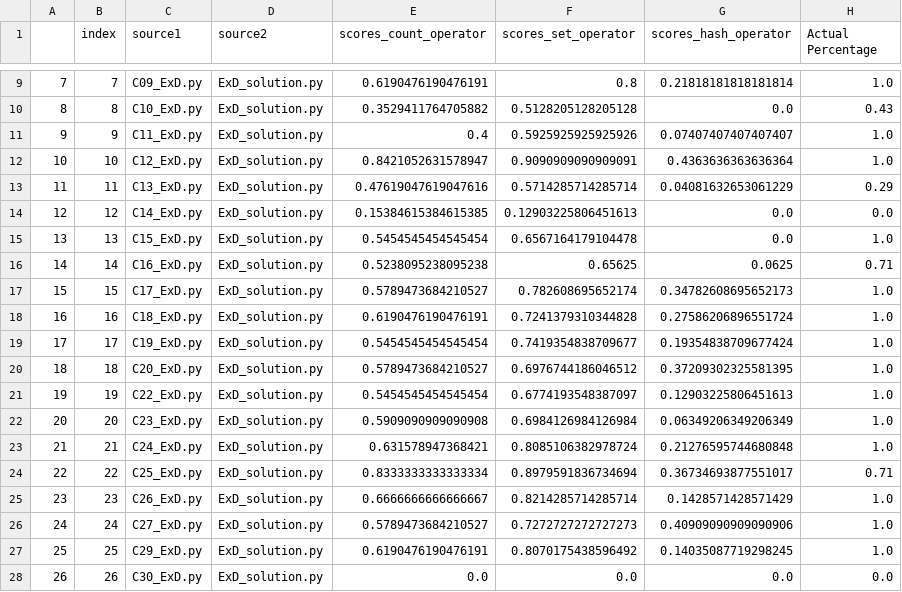
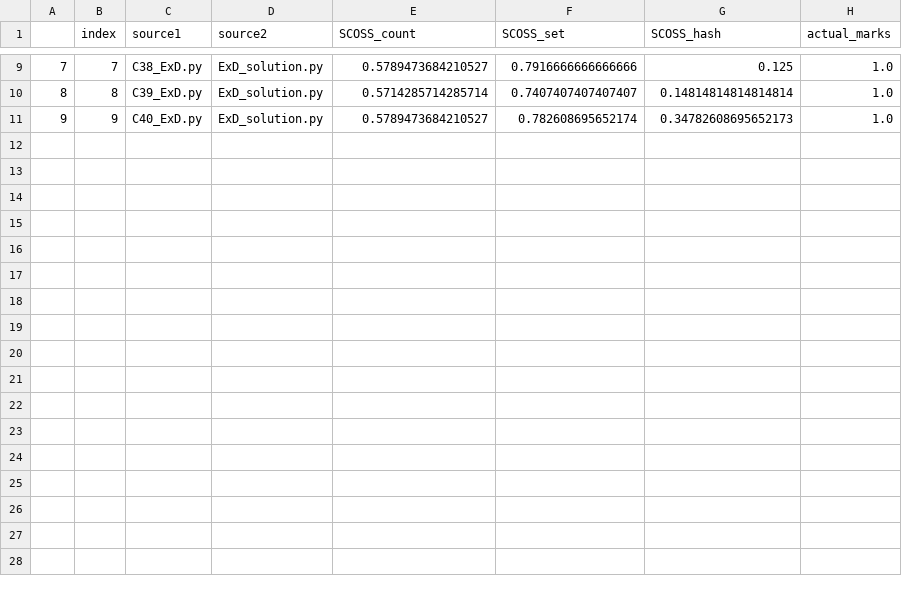
Before and after one commit to peteloh/AI-for-Modules-Assessments, a CSV file: data/Results/ExD_scoss_results.csv, drawn as a sheet; only a part is shown, gaps mark what is left out; the diff covers the shown part only.

```diff
--- a/data/Results/ExD_scoss_results.csv
+++ b/data/Results/ExD_scoss_results.csv
@@ -1 +1 @@
-,index,source1,source2,scores_count_operator,scores_set_operator,scores_hash_operator,Actual Percentage
+,index,source1,source2,SCOSS_count,SCOSS_set,SCOSS_hash,actual_marks
@@ -9,20 +9,3 @@
-7,7,C09_ExD.py,ExD_solution.py,0.6190476190476191,0.8,0.21818181818181814,1.0
-8,8,C10_ExD.py,ExD_solution.py,0.3529411764705882,0.5128205128205128,0.0,0.43
-9,9,C11_ExD.py,ExD_solution.py,0.4,0.5925925925925926,0.07407407407407407,1.0
-10,10,C12_ExD.py,ExD_solution.py,0.8421052631578947,0.9090909090909091,0.4363636363636364,1.0
-11,11,C13_ExD.py,ExD_solution.py,0.47619047619047616,0.5714285714285714,0.04081632653061229,0.29
-12,12,C14_ExD.py,ExD_solution.py,0.15384615384615385,0.12903225806451613,0.0,0.0
-13,13,C15_ExD.py,ExD_solution.py,0.5454545454545454,0.6567164179104478,0.0,1.0
-14,14,C16_ExD.py,ExD_solution.py,0.5238095238095238,0.65625,0.0625,0.71
-15,15,C17_ExD.py,ExD_solution.py,0.5789473684210527,0.782608695652174,0.34782608695652173,1.0
-16,16,C18_ExD.py,ExD_solution.py,0.6190476190476191,0.7241379310344828,0.27586206896551724,1.0
-17,17,C19_ExD.py,ExD_solution.py,0.5454545454545454,0.7419354838709677,0.19354838709677424,1.0
-18,18,C20_ExD.py,ExD_solution.py,0.5789473684210527,0.6976744186046512,0.37209302325581395,1.0
-19,19,C22_ExD.py,ExD_solution.py,0.5454545454545454,0.6774193548387097,0.12903225806451613,1.0
-20,20,C23_ExD.py,ExD_solution.py,0.5909090909090908,0.6984126984126984,0.06349206349206349,1.0
-21,21,C24_ExD.py,ExD_solution.py,0.631578947368421,0.8085106382978724,0.21276595744680848,1.0
-22,22,C25_ExD.py,ExD_solution.py,0.8333333333333334,0.8979591836734694,0.36734693877551017,0.71
-23,23,C26_ExD.py,ExD_solution.py,0.6666666666666667,0.8214285714285714,0.1428571428571429,1.0
-24,24,C27_ExD.py,ExD_solution.py,0.5789473684210527,0.7272727272727273,0.40909090909090906,1.0
-25,25,C29_ExD.py,ExD_solution.py,0.6190476190476191,0.8070175438596492,0.14035087719298245,1.0
-26,26,C30_ExD.py,ExD_solution.py,0.0,0.0,0.0,0.0
+7,7,C38_ExD.py,ExD_solution.py,0.5789473684210527,0.7916666666666666,0.125,1.0
+8,8,C39_ExD.py,ExD_solution.py,0.5714285714285714,0.7407407407407407,0.14814814814814814,1.0
+9,9,C40_ExD.py,ExD_solution.py,0.5789473684210527,0.782608695652174,0.34782608695652173,1.0
```
Also changed, not shown: 32 edited cells elsewhere in this file, data/Results/ExA_scoss_results.csv, data/Results/ExB_scoss_results.csv, 8 other files.
